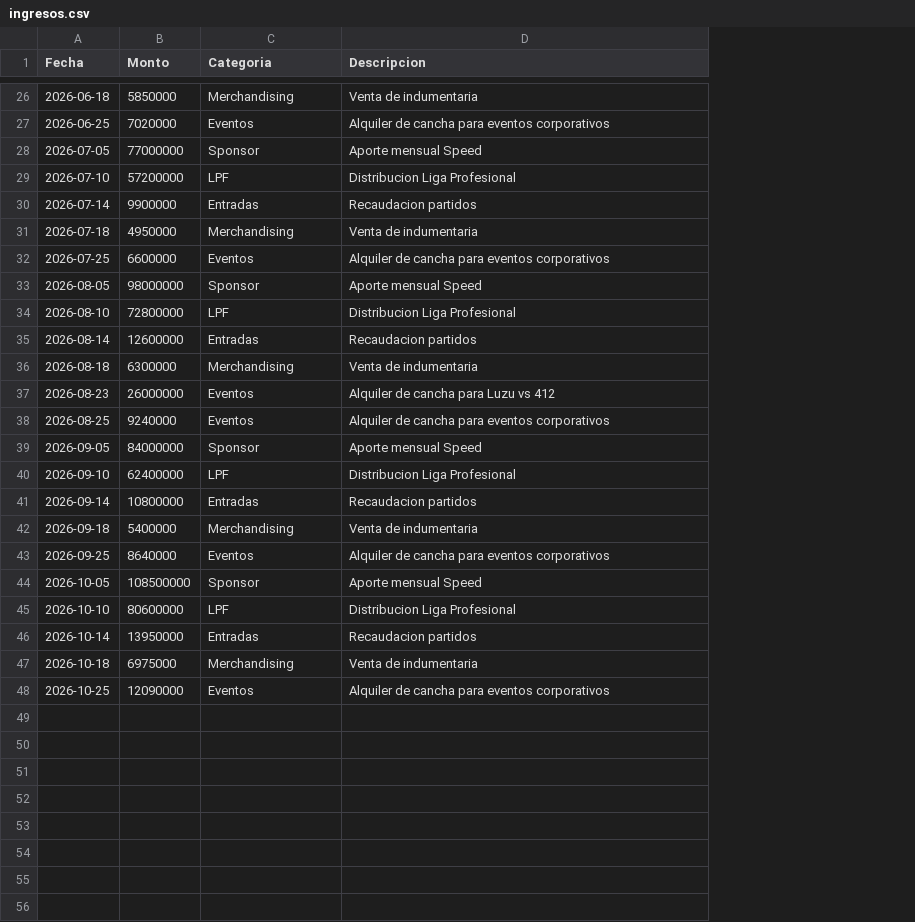
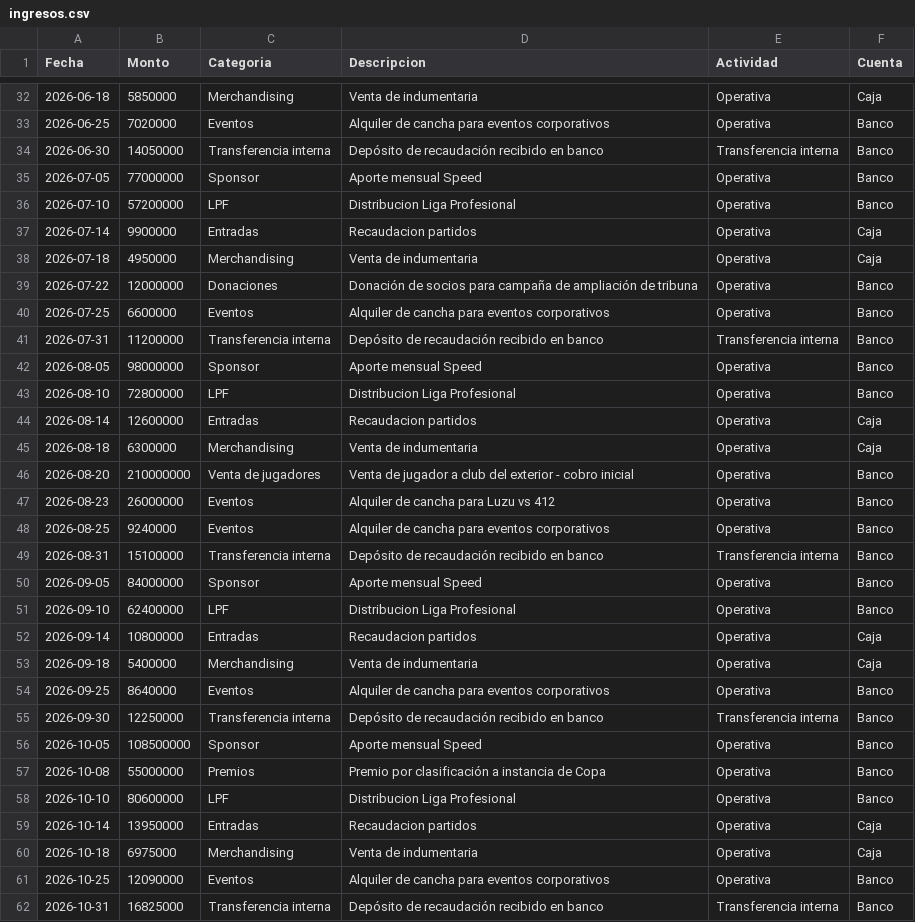
Before and after one commit to AgussEspo/Tesis_Riestra_UADE, a CSV file: datos_ejemplo/csv/ingresos.csv, drawn as a sheet; only a part is shown, gaps mark what is left out; the diff covers the shown part only; the diff names each change by its address in the sheet, - before the commit and + after, or states it on an @@ line.

```diff
--- a/datos_ejemplo/csv/ingresos.csv
+++ b/datos_ejemplo/csv/ingresos.csv
+column E (Actividad), rows 32-33: Operativa | Operativa; rows 35-38: all Operativa; row 40: Operativa; rows 42-45: all Operativa; rows 47-48: Operativa | Operativa; rows 50-54: all Operativa; row 56: Operativa; rows 58-61: all Operativa
+column F (Cuenta), rows 32-33: Caja | Banco; rows 35-38: Banco | Banco | Caja | Caja; row 40: Banco; rows 42-45: Banco | Banco | Caja | Caja; rows 47-48: Banco | Banco; rows 50-54: Banco | Banco | Caja | Caja | Banco; row 56: Banco; rows 58-61: Banco | Caja | Caja | Banco
+row 34: 2026-06-30 | 14050000 | Transferencia interna | Depósito de recaudación recibido en banco | Transferencia interna | Banco
+row 39: 2026-07-22 | 12000000 | Donaciones | Donación de socios para campaña de ampliación de tribuna | Operativa | Banco
+row 41: 2026-07-31 | 11200000 | Transferencia interna | Depósito de recaudación recibido en banco | Transferencia interna | Banco
+row 46: 2026-08-20 | 210000000 | Venta de jugadores | Venta de jugador a club del exterior - cobro inicial | Operativa | Banco
+row 49: 2026-08-31 | 15100000 | Transferencia interna | Depósito de recaudación recibido en banco | Transferencia interna | Banco
+row 55: 2026-09-30 | 12250000 | Transferencia interna | Depósito de recaudación recibido en banco | Transferencia interna | Banco
+row 57: 2026-10-08 | 55000000 | Premios | Premio por clasificación a instancia de Copa | Operativa | Banco
+row 62: 2026-10-31 | 16825000 | Transferencia interna | Depósito de recaudación recibido en banco | Transferencia interna | Banco
```
Also changed, not shown: 6 added rows elsewhere in this file, datos_ejemplo/csv/egresos.csv, 2 other files.
